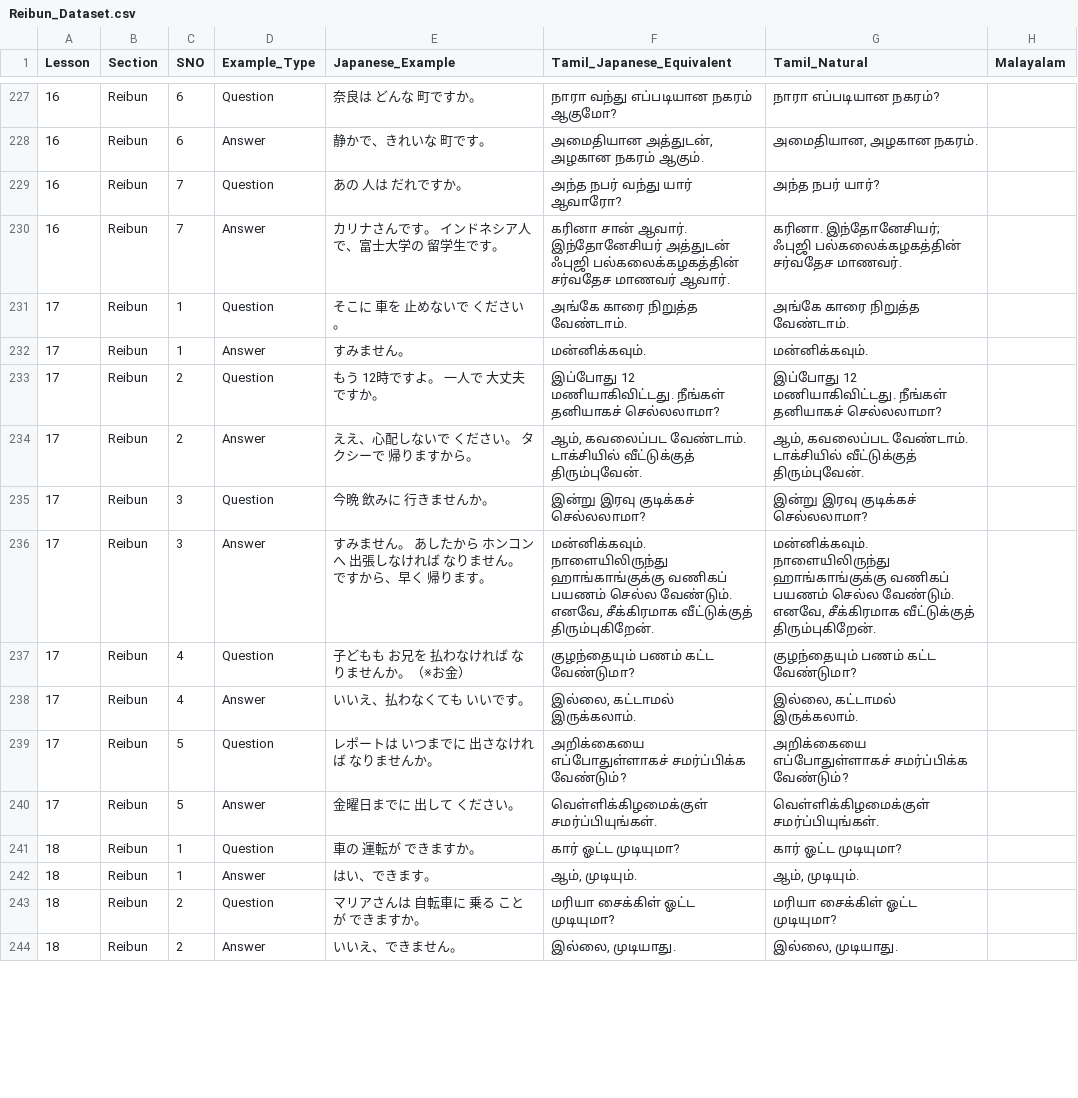
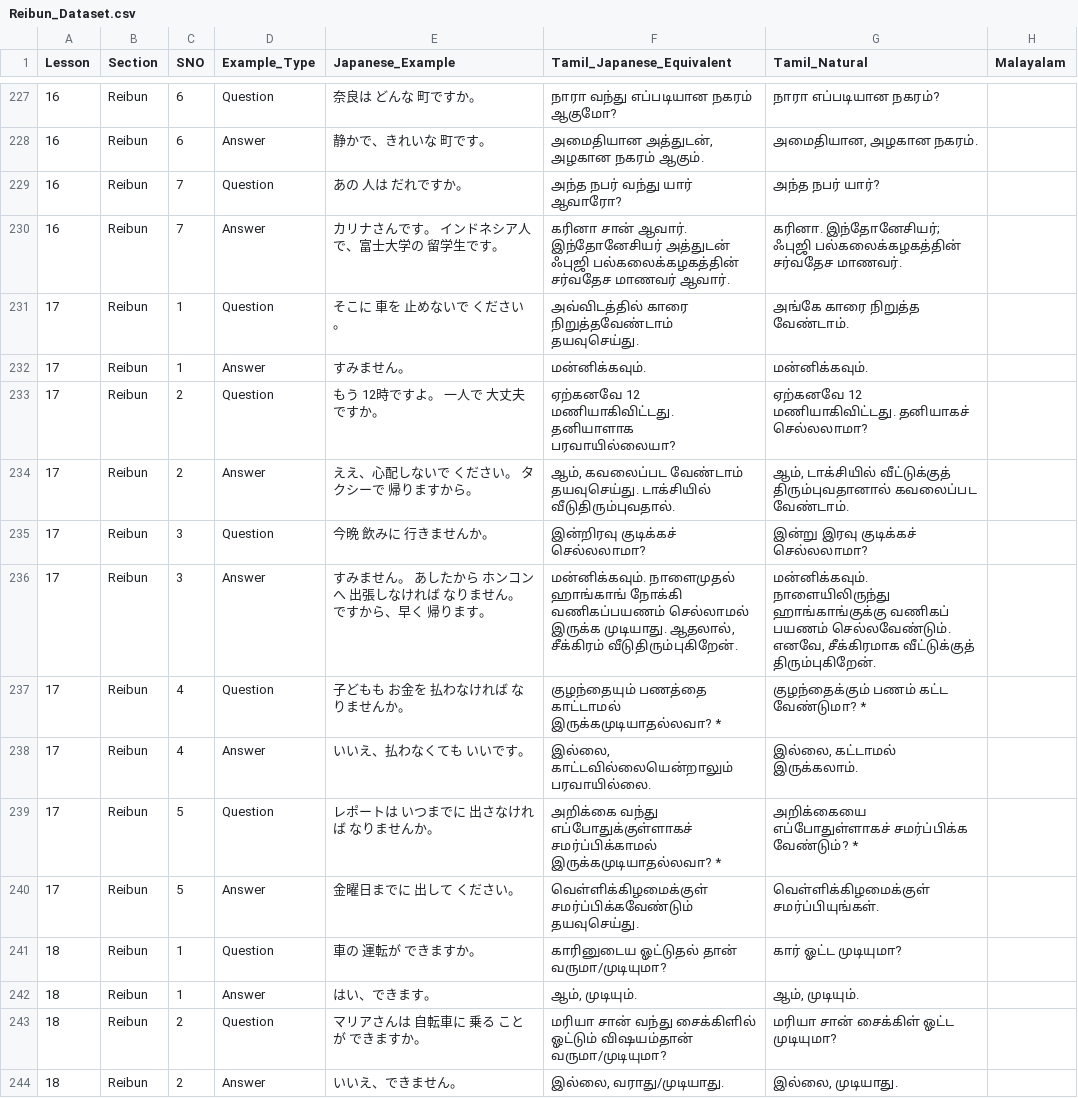
Before and after one commit to naga2hands/Learn_Japanese, a CSV file: Dataset/Reibun_Dataset.csv, drawn as a sheet; only a part is shown, gaps mark what is left out; the diff covers the shown part only.

```diff
--- a/Dataset/Reibun_Dataset.csv
+++ b/Dataset/Reibun_Dataset.csv
@@ -230,15 +230,15 @@
 16,Reibun,7,Answer,カリナさんです。　インドネシア人で、富士大学の　留学生です。,கரினா சான் ஆவார். இந்தோனேசியர் அத்துடன் ஃபுஜி பல்கலைக்கழகத்தின் சர்வதேச மாணவர் ஆவார்.,கரினா. இந்தோனேசியர்; ஃபுஜி பல்கலைக்கழகத்தின் சர்வதேச மாணவர்.,
-17,Reibun,1,Question,そこに　車を　止めないで　ください。,அங்கே காரை நிறுத்த வேண்டாம்.,அங்கே காரை நிறுத்த வேண்டாம்.,
+17,Reibun,1,Question,そこに　車を　止めないで　ください。,அவ்விடத்தில் காரை நிறுத்தவேண்டாம் தயவுசெய்து.,அங்கே காரை நிறுத்த வேண்டாம்.,
 17,Reibun,1,Answer,すみません。,மன்னிக்கவும்.,மன்னிக்கவும்.,
-17,Reibun,2,Question,もう　12時ですよ。　一人で　大丈夫ですか。,இப்போது 12 மணியாகிவிட்டது. நீங்கள் தனியாகச் செல்லலாமா?,இப்போது 12 மணியாகிவிட்டது. நீங்கள் தனியாகச் செல்லலாமா?,
-17,Reibun,2,Answer,ええ、心配しないで　ください。　タクシーで　帰りますから。,"ஆம், கவலைப்பட வேண்டாம். டாக்சியில் வீட்டுக்குத் திரும்புவேன்.","ஆம், கவலைப்பட வேண்டாம். டாக்சியில் வீட்டுக்குத் திரும்புவேன்.",
-17,Reibun,3,Question,今晩　飲みに　行きませんか。,இன்று இரவு குடிக்கச் செல்லலாமா?,இன்று இரவு குடிக்கச் செல்லலாமா?,
-17,Reibun,3,Answer,すみません。　あしたから　ホンコンへ　出張しなければ　なりません。　ですから、早く　帰ります。,"மன்னிக்கவும். நாளையிலிருந்து ஹாங்காங்குக்கு வணிகப் பயணம் செல்ல வேண்டும். எனவே, சீக்கிரமாக வீட்டுக்குத் திரும்புகிறேன்.","மன்னிக்கவும். நாளையிலிருந்து ஹாங்காங்குக்கு வணிகப் பயணம் செல்ல வேண்டும். எனவே, சீக்கிரமாக வீட்டுக்குத் திரும்புகிறேன்.",
-17,Reibun,4,Question,子どもも　お兄を　払わなければ　なりませんか。（※お金）,குழந்தையும் பணம் கட்ட வேண்டுமா?,குழந்தையும் பணம் கட்ட வேண்டுமா?,
-17,Reibun,4,Answer,いいえ、払わなくても　いいです。,"இல்லை, கட்டாமல் இருக்கலாம்.","இல்லை, கட்டாமல் இருக்கலாம்.",
-17,Reibun,5,Question,レポートは　いつまでに　出さなければ　なりませんか。,அறிக்கையை எப்போதுள்ளாகச் சமர்ப்பிக்க வேண்டும்?,அறிக்கையை எப்போதுள்ளாகச் சமர்ப்பிக்க வேண்டும்?,
-17,Reibun,5,Answer,金曜日までに　出して　ください。,வெள்ளிக்கிழமைக்குள் சமர்ப்பியுங்கள்.,வெள்ளிக்கிழமைக்குள் சமர்ப்பியுங்கள்.,
-18,Reibun,1,Question,車の　運転が　できますか。,கார் ஓட்ட முடியுமா?,கார் ஓட்ட முடியுமா?,
+17,Reibun,2,Question,もう　12時ですよ。　一人で　大丈夫ですか。,ஏற்கனவே 12 மணியாகிவிட்டது. தனியாளாக பரவாயில்லையா?,ஏற்கனவே 12 மணியாகிவிட்டது. தனியாகச் செல்லலாமா?,
+17,Reibun,2,Answer,ええ、心配しないで　ください。　タクシーで　帰りますから。,"ஆம், கவலைப்பட வேண்டாம் தயவுசெய்து. டாக்சியில் வீடுதிரும்புவதால்.","ஆம், டாக்சியில் வீட்டுக்குத் திரும்புவதானால் கவலைப்பட வேண்டாம்.",
+17,Reibun,3,Question,今晩　飲みに　行きませんか。,இன்றிரவு குடிக்கச் செல்லலாமா?,இன்று இரவு குடிக்கச் செல்லலாமா?,
+17,Reibun,3,Answer,すみません。　あしたから　ホンコンへ　出張しなければ　なりません。　ですから、早く　帰ります。,"மன்னிக்கவும். நாளைமுதல் ஹாங்காங் நோக்கி வணிகப்பயணம் செல்லாமல் இருக்க முடியாது. ஆதலால், சீக்கிரம் வீடுதிரும்புகிறேன்.","மன்னிக்கவும். நாளையிலிருந்து ஹாங்காங்குக்கு வணிகப் பயணம் செல்லவேண்டும். எனவே, சீக்கிரமாக வீட்டுக்குத் திரும்புகிறேன்.",
+17,Reibun,4,Question,子どもも　お金を　払わなければ　なりませんか。,குழந்தையும் பணத்தை காட்டாமல் இருக்கமுடியாதல்லவா? *,குழந்தைக்கும் பணம் கட்ட வேண்டுமா? *,
+17,Reibun,4,Answer,いいえ、払わなくても　いいです。,"இல்லை, காட்டவில்லையென்றாலும் பரவாயில்லை.","இல்லை, கட்டாமல் இருக்கலாம்.",
+17,Reibun,5,Question,レポートは　いつまでに　出さなければ　なりませんか。,அறிக்கை வந்து எப்போதுக்குள்ளாகச் சமர்ப்பிக்காமல் இருக்கமுடியாதல்லவா? *,அறிக்கையை எப்போதுள்ளாகச் சமர்ப்பிக்க வேண்டும்? *,
+17,Reibun,5,Answer,金曜日までに　出して　ください。,வெள்ளிக்கிழமைக்குள் சமர்ப்பிக்கவேண்டும் தயவுசெய்து.,வெள்ளிக்கிழமைக்குள் சமர்ப்பியுங்கள்.,
+18,Reibun,1,Question,車の　運転が　できますか。,காரினுடைய ஓட்டுதல் தான் வருமா/முடியுமா?,கார் ஓட்ட முடியுமா?,
 18,Reibun,1,Answer,はい、できます。,"ஆம், முடியும்.","ஆம், முடியும்.",
-18,Reibun,2,Question,マリアさんは　自転車に　乗る　ことが　できますか。,மரியா சைக்கிள் ஓட்ட முடியுமா?,மரியா சைக்கிள் ஓட்ட முடியுமா?,
-18,Reibun,2,Answer,いいえ、できません。,"இல்லை, முடியாது.","இல்லை, முடியாது.",
+18,Reibun,2,Question,マリアさんは　自転車に　乗る　ことが　できますか。,மரியா சான் வந்து சைக்கிளில் ஓட்டும் விஷயம்தான் வருமா/முடியுமா?,மரியா சான் சைக்கிள் ஓட்ட முடியுமா?,
+18,Reibun,2,Answer,いいえ、できません。,"இல்லை, வராது/முடியாது.","இல்லை, முடியாது.",
```
Also changed, not shown: 127 edited cells elsewhere in this file.
